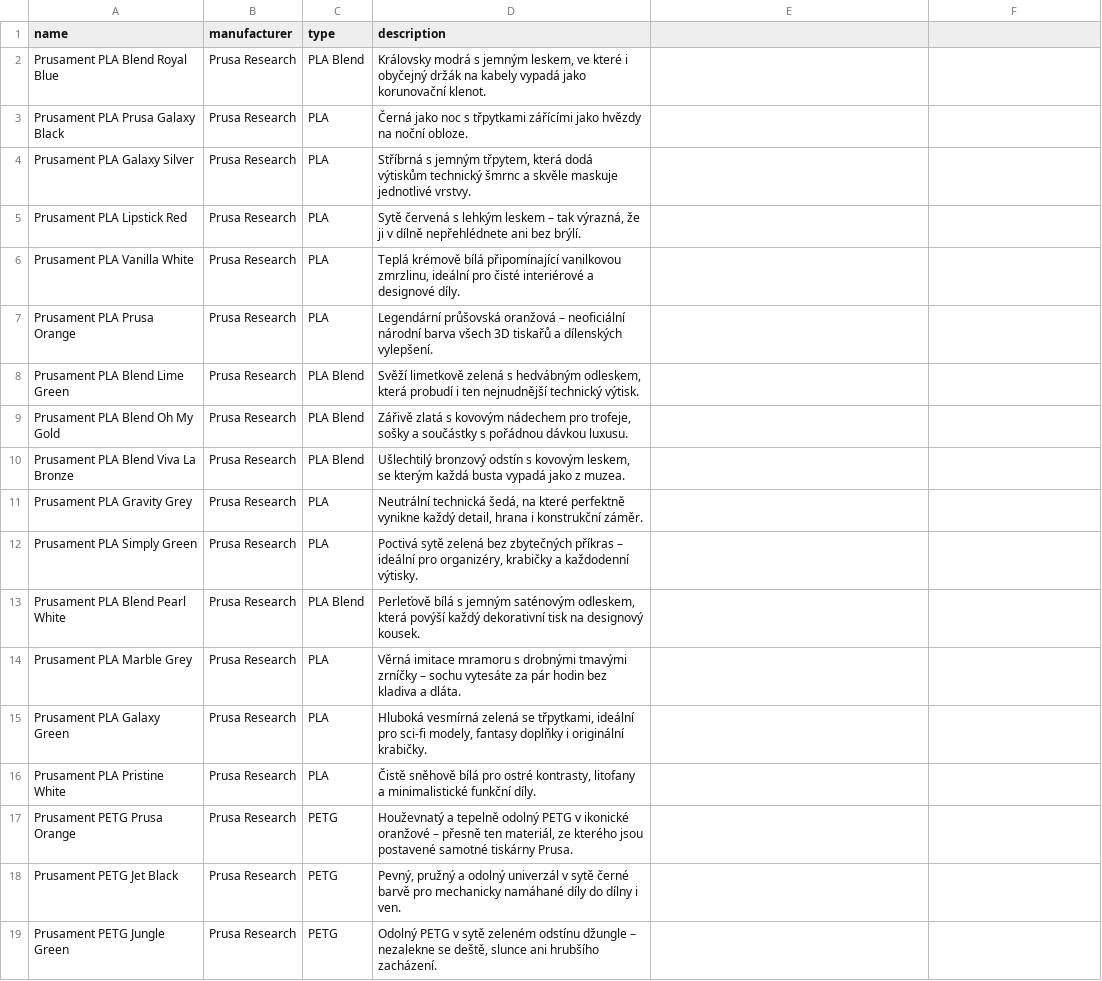
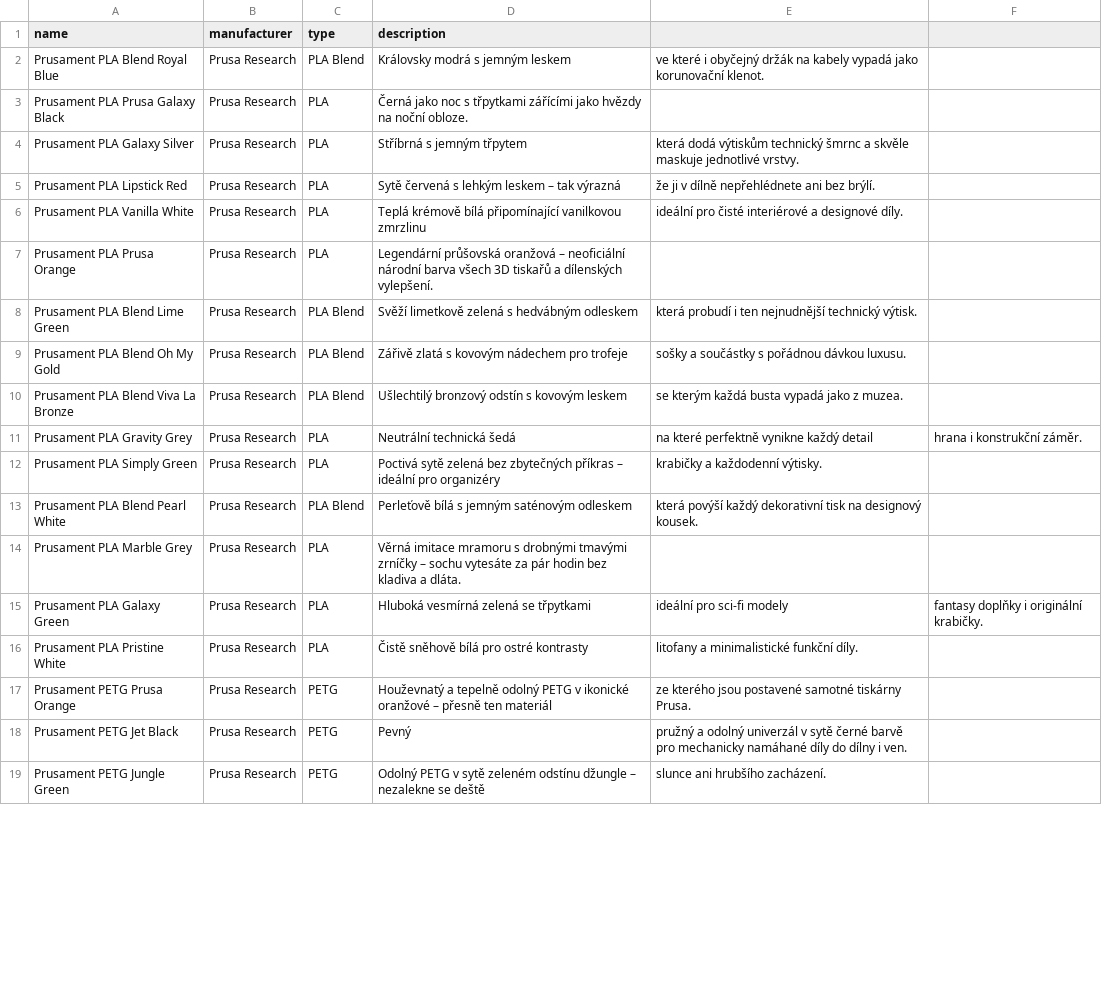
Before and after one commit to vasc-art50/3DTweets, a CSV file: src/data/cs/materials.csv, drawn as a sheet; only a part is shown; the diff covers the shown part only.

Commit message:
Llist of materials updated and fix the pasring of csv file

```diff
--- a/src/data/cs/materials.csv
+++ b/src/data/cs/materials.csv
@@ -1,19 +1,19 @@
 name,manufacturer,type,description
-Prusament PLA Blend Royal Blue,Prusa Research,PLA Blend,"Královsky modrá s jemným leskem, ve které i obyčejný držák na kabely vypadá jako korunovační klenot."
+Prusament PLA Blend Royal Blue,Prusa Research,PLA Blend,Královsky modrá s jemným leskem, ve které i obyčejný držák na kabely vypadá jako korunovační klenot.
 Prusament PLA Prusa Galaxy Black,Prusa Research,PLA,Černá jako noc s třpytkami zářícími jako hvězdy na noční obloze.
-Prusament PLA Galaxy Silver,Prusa Research,PLA,"Stříbrná s jemným třpytem, která dodá výtiskům technický šmrnc a skvěle maskuje jednotlivé vrstvy."
-Prusament PLA Lipstick Red,Prusa Research,PLA,"Sytě červená s lehkým leskem – tak výrazná, že ji v dílně nepřehlédnete ani bez brýlí."
-Prusament PLA Vanilla White,Prusa Research,PLA,"Teplá krémově bílá připomínající vanilkovou zmrzlinu, ideální pro čisté interiérové a designové díly."
+Prusament PLA Galaxy Silver,Prusa Research,PLA,Stříbrná s jemným třpytem, která dodá výtiskům technický šmrnc a skvěle maskuje jednotlivé vrstvy.
+Prusament PLA Lipstick Red,Prusa Research,PLA,Sytě červená s lehkým leskem – tak výrazná, že ji v dílně nepřehlédnete ani bez brýlí.
+Prusament PLA Vanilla White,Prusa Research,PLA,Teplá krémově bílá připomínající vanilkovou zmrzlinu, ideální pro čisté interiérové a designové díly.
 Prusament PLA Prusa Orange,Prusa Research,PLA,Legendární průšovská oranžová – neoficiální národní barva všech 3D tiskařů a dílenských vylepšení.
-Prusament PLA Blend Lime Green,Prusa Research,PLA Blend,"Svěží limetkově zelená s hedvábným odleskem, která probudí i ten nejnudnější technický výtisk."
-Prusament PLA Blend Oh My Gold,Prusa Research,PLA Blend,"Zářivě zlatá s kovovým nádechem pro trofeje, sošky a součástky s pořádnou dávkou luxusu."
-Prusament PLA Blend Viva La Bronze,Prusa Research,PLA Blend,"Ušlechtilý bronzový odstín s kovovým leskem, se kterým každá busta vypadá jako z muzea."
-Prusament PLA Gravity Grey,Prusa Research,PLA,"Neutrální technická šedá, na které perfektně vynikne každý detail, hrana i konstrukční záměr."
-Prusament PLA Simply Green,Prusa Research,PLA,"Poctivá sytě zelená bez zbytečných příkras – ideální pro organizéry, krabičky a každodenní výtisky."
-Prusament PLA Blend Pearl White,Prusa Research,PLA Blend,"Perleťově bílá s jemným saténovým odleskem, která povýší každý dekorativní tisk na designový kousek."
+Prusament PLA Blend Lime Green,Prusa Research,PLA Blend,Svěží limetkově zelená s hedvábným odleskem, která probudí i ten nejnudnější technický výtisk.
+Prusament PLA Blend Oh My Gold,Prusa Research,PLA Blend,Zářivě zlatá s kovovým nádechem pro trofeje, sošky a součástky s pořádnou dávkou luxusu.
+Prusament PLA Blend Viva La Bronze,Prusa Research,PLA Blend,Ušlechtilý bronzový odstín s kovovým leskem, se kterým každá busta vypadá jako z muzea.
+Prusament PLA Gravity Grey,Prusa Research,PLA,Neutrální technická šedá, na které perfektně vynikne každý detail, hrana i konstrukční záměr.
+Prusament PLA Simply Green,Prusa Research,PLA,Poctivá sytě zelená bez zbytečných příkras – ideální pro organizéry, krabičky a každodenní výtisky.
+Prusament PLA Blend Pearl White,Prusa Research,PLA Blend,Perleťově bílá s jemným saténovým odleskem, která povýší každý dekorativní tisk na designový kousek.
 Prusament PLA Marble Grey,Prusa Research,PLA,Věrná imitace mramoru s drobnými tmavými zrníčky – sochu vytesáte za pár hodin bez kladiva a dláta.
-Prusament PLA Galaxy Green,Prusa Research,PLA,"Hluboká vesmírná zelená se třpytkami, ideální pro sci-fi modely, fantasy doplňky i originální krabičky."
-Prusament PLA Pristine White,Prusa Research,PLA,"Čistě sněhově bílá pro ostré kontrasty, litofany a minimalistické funkční díly."
-Prusament PETG Prusa Orange,Prusa Research,PETG,"Houževnatý a tepelně odolný PETG v ikonické oranžové – přesně ten materiál, ze kterého jsou postavené samotné tiskárny Prusa."
-Prusament PETG Jet Black,Prusa Research,PETG,"Pevný, pružný a odolný univerzál v sytě černé barvě pro mechanicky namáhané díly do dílny i ven."
-Prusament PETG Jungle Green,Prusa Research,PETG,"Odolný PETG v sytě zeleném odstínu džungle – nezalekne se deště, slunce ani hrubšího zacházení."
+Prusament PLA Galaxy Green,Prusa Research,PLA,Hluboká vesmírná zelená se třpytkami, ideální pro sci-fi modely, fantasy doplňky i originální krabičky.
+Prusament PLA Pristine White,Prusa Research,PLA,Čistě sněhově bílá pro ostré kontrasty, litofany a minimalistické funkční díly.
+Prusament PETG Prusa Orange,Prusa Research,PETG,Houževnatý a tepelně odolný PETG v ikonické oranžové – přesně ten materiál, ze kterého jsou postavené samotné tiskárny Prusa.
+Prusament PETG Jet Black,Prusa Research,PETG,Pevný, pružný a odolný univerzál v sytě černé barvě pro mechanicky namáhané díly do dílny i ven.
+Prusament PETG Jungle Green,Prusa Research,PETG,Odolný PETG v sytě zeleném odstínu džungle – nezalekne se deště, slunce ani hrubšího zacházení.
```
Also changed, not shown: 17 edited cells elsewhere in this file, src/data/en/materials.csv, 1 other file.
